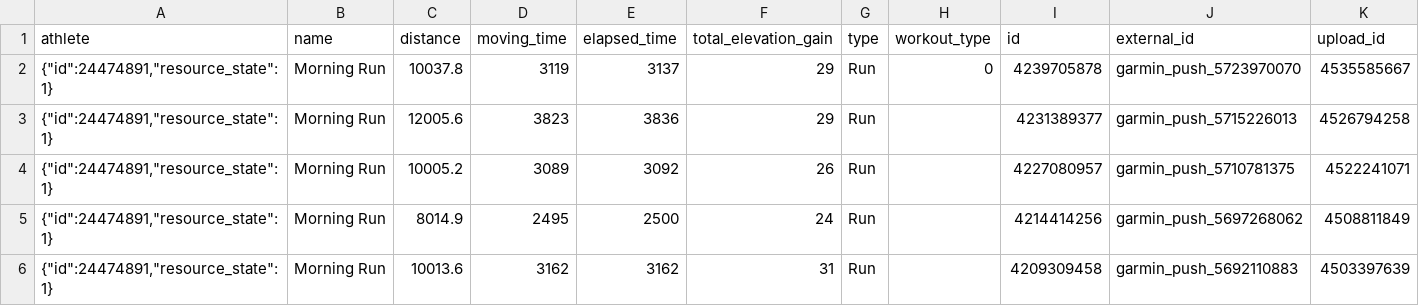
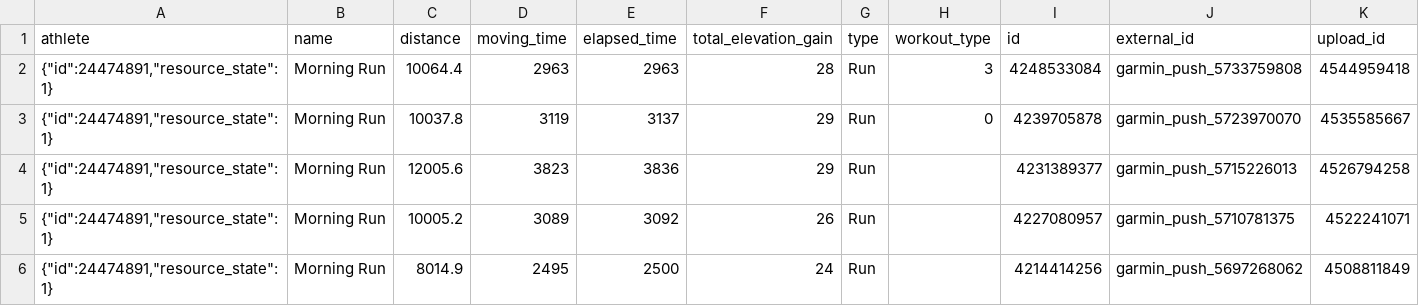
Before and after one commit to nicolaszimmer/strava, a CSV file: 24474891/activities.csv, drawn as a sheet; only a part is shown; the shorter side is filled out with more unchanged rows; rows hold the shown columns only; the diff covers the shown part only; the diff names each change by its address in the sheet, - before the commit and + after, or states it on an @@ line.

Commit message:
GitRows Strava Connector (https://gitrows.com)

```diff
--- a/24474891/activities.csv
+++ b/24474891/activities.csv
+row 2: {"id":24474891,"resource_state":1} | Morning Run | 10064.4 | 2963 | 2963 | 28 | Run | 3 | 4248533084 | garmin_push_5733759808 | 4544959418
```
Also changed, not shown: 1 removed row and 2 edited cells elsewhere in this file.
